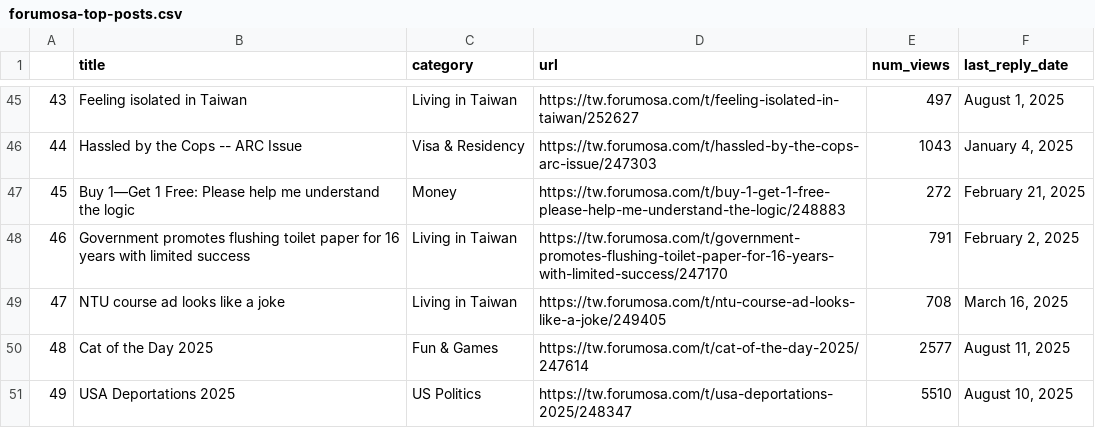
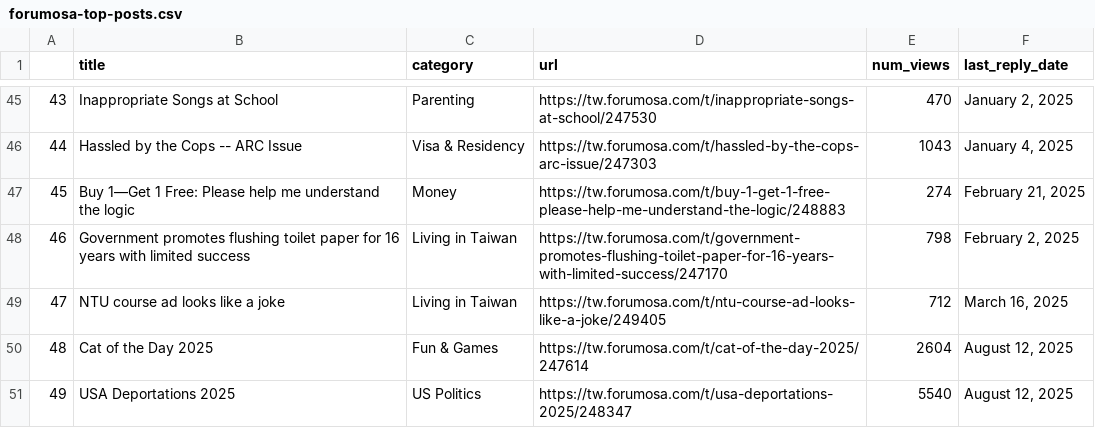
Before and after one commit to ssaanndwich/scrape-forumosa, a CSV file: forumosa-top-posts.csv, drawn as a sheet; only a part is shown, gaps mark what is left out; the diff covers the shown part only.

```diff
--- a/forumosa-top-posts.csv
+++ b/forumosa-top-posts.csv
@@ -45,7 +45,7 @@
-43,Feeling isolated in Taiwan,Living in Taiwan,https://tw.forumosa.com/t/feeling-isolated-in-taiwan/252627,497,"August 1, 2025"
+43,Inappropriate Songs at School,Parenting,https://tw.forumosa.com/t/inappropriate-songs-at-school/247530,470,"January 2, 2025"
 44,Hassled by the Cops -- ARC Issue,Visa & Residency,https://tw.forumosa.com/t/hassled-by-the-cops-arc-issue/247303,1043,"January 4, 2025"
-45,Buy 1—Get 1 Free: Please help me understand the logic,Money,https://tw.forumosa.com/t/buy-1-get-1-free-please-help-me-understand-the-logic/248883,272,"February 21, 2025"
-46,Government promotes flushing toilet paper for 16 years with limited success,Living in Taiwan,https://tw.forumosa.com/t/government-promotes-flushing-toilet-paper-for-16-years-with-limited-success/247170,791,"February 2, 2025"
-47,NTU course ad looks like a joke,Living in Taiwan,https://tw.forumosa.com/t/ntu-course-ad-looks-like-a-joke/249405,708,"March 16, 2025"
-48,Cat of the Day 2025,Fun & Games,https://tw.forumosa.com/t/cat-of-the-day-2025/247614,2577,"August 11, 2025"
-49,USA Deportations 2025,US Politics,https://tw.forumosa.com/t/usa-deportations-2025/248347,5510,"August 10, 2025"
+45,Buy 1—Get 1 Free: Please help me understand the logic,Money,https://tw.forumosa.com/t/buy-1-get-1-free-please-help-me-understand-the-logic/248883,274,"February 21, 2025"
+46,Government promotes flushing toilet paper for 16 years with limited success,Living in Taiwan,https://tw.forumosa.com/t/government-promotes-flushing-toilet-paper-for-16-years-with-limited-success/247170,798,"February 2, 2025"
+47,NTU course ad looks like a joke,Living in Taiwan,https://tw.forumosa.com/t/ntu-course-ad-looks-like-a-joke/249405,712,"March 16, 2025"
+48,Cat of the Day 2025,Fun & Games,https://tw.forumosa.com/t/cat-of-the-day-2025/247614,2604,"August 12, 2025"
+49,USA Deportations 2025,US Politics,https://tw.forumosa.com/t/usa-deportations-2025/248347,5540,"August 12, 2025"
```
Also changed, not shown: 59 edited cells elsewhere in this file.
